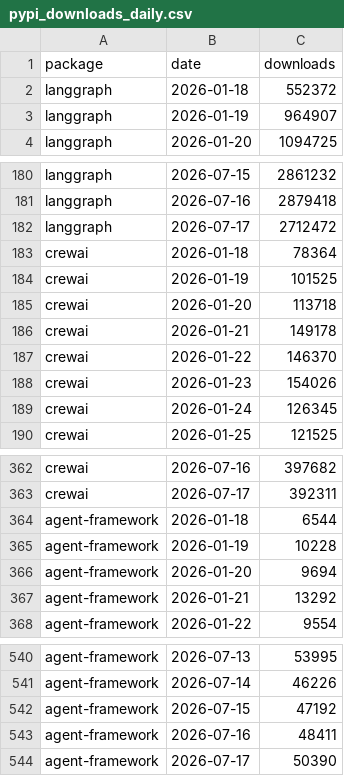
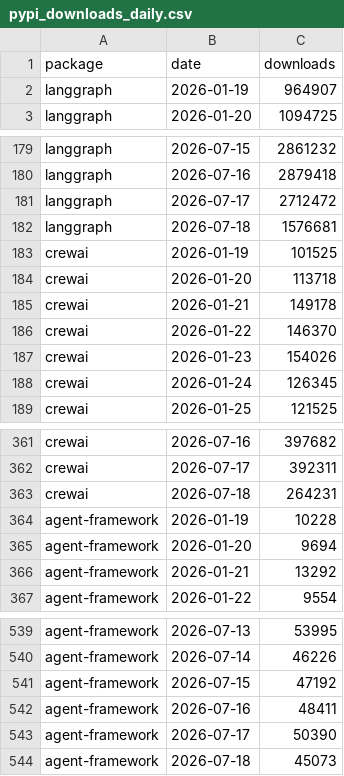
Before and after one commit to Gigascale-Labs/las-usage-stats, a CSV file: data_outputs/pypi_downloads_daily.csv, drawn as a sheet; only a part is shown, gaps mark what is left out.

```diff
--- a/data_outputs/pypi_downloads_daily.csv
+++ b/data_outputs/pypi_downloads_daily.csv
@@ -1,3 +1,2 @@
 package,date,downloads
-langgraph,2026-01-18,552372
 langgraph,2026-01-19,964907
@@ -182,3 +181,3 @@ langgraph,2026-07-16,2879418
 langgraph,2026-07-17,2712472
-crewai,2026-01-18,78364
+langgraph,2026-07-18,1576681
 crewai,2026-01-19,101525
@@ -363,3 +362,3 @@ crewai,2026-07-16,397682
 crewai,2026-07-17,392311
-agent-framework,2026-01-18,6544
+crewai,2026-07-18,264231
 agent-framework,2026-01-19,10228
@@ -544 +543,2 @@ agent-framework,2026-07-16,48411
 agent-framework,2026-07-17,50390
+agent-framework,2026-07-18,45073
```
Also changed, not shown: data_outputs/clawhub_installs_snapshots.csv, data_outputs/evomap_hub_snapshots.csv, 8 other files.
